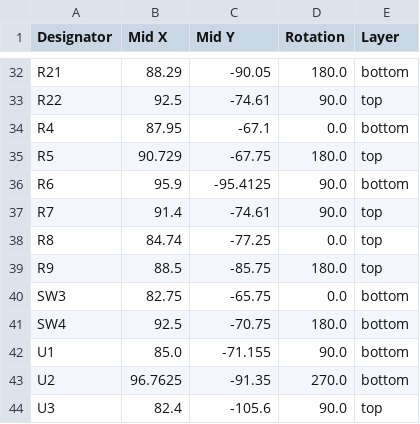
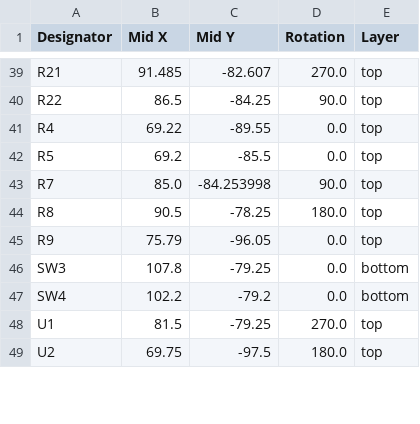
Before and after one commit to souptik-samanta/Hackducky, a CSV file: src/production/positions.csv, drawn as a sheet; only a part is shown, gaps mark what is left out; removed rows and columns are numbered as before the commit, all else as after; the diff covers the shown part only; the diff names each change by its address in the sheet, - before the commit and + after, or states it on an @@ line.

```diff
--- a/src/production/positions.csv
+++ b/src/production/positions.csv
-B39 (Mid X): 88.29
+B39 (Mid X): 91.485
-C39 (Mid Y): -90.05
+C39 (Mid Y): -82.607
-D39 (Rotation): 180.0
+D39 (Rotation): 270.0
-E39 (Layer): bottom
+E39 (Layer): top
-B40 (Mid X): 92.5
+B40 (Mid X): 86.5
-C40 (Mid Y): -74.61
+C40 (Mid Y): -84.25
-B41 (Mid X): 87.95
+B41 (Mid X): 69.22
-C41 (Mid Y): -67.1
+C41 (Mid Y): -89.55
-E41 (Layer): bottom
+E41 (Layer): top
-B42 (Mid X): 90.729
+B42 (Mid X): 69.2
-C42 (Mid Y): -67.75
+C42 (Mid Y): -85.5
-D42 (Rotation): 180.0
+D42 (Rotation): 0.0
-row 36: R6 | 95.9 | -95.4125 | 90.0 | bottom
-B43 (Mid X): 91.4
+B43 (Mid X): 85.0
-C43 (Mid Y): -74.61
+C43 (Mid Y): -84.253998
-B44 (Mid X): 84.74
+B44 (Mid X): 90.5
-C44 (Mid Y): -77.25
+C44 (Mid Y): -78.25
-D44 (Rotation): 0.0
+D44 (Rotation): 180.0
-B45 (Mid X): 88.5
+B45 (Mid X): 75.79
-C45 (Mid Y): -85.75
+C45 (Mid Y): -96.05
-D45 (Rotation): 180.0
+D45 (Rotation): 0.0
-B46 (Mid X): 82.75
+B46 (Mid X): 107.8
-C46 (Mid Y): -65.75
+C46 (Mid Y): -79.25
-B47 (Mid X): 92.5
+B47 (Mid X): 102.2
-C47 (Mid Y): -70.75
+C47 (Mid Y): -79.2
-D47 (Rotation): 180.0
+D47 (Rotation): 0.0
-B48 (Mid X): 85.0
+B48 (Mid X): 81.5
-C48 (Mid Y): -71.155
+C48 (Mid Y): -79.25
-D48 (Rotation): 90.0
+D48 (Rotation): 270.0
-E48:E49 (Layer): bottom
+E48:E49 (Layer): top
-B49 (Mid X): 96.7625
+B49 (Mid X): 69.75
-C49 (Mid Y): -91.35
+C49 (Mid Y): -97.5
-D49 (Rotation): 270.0
+D49 (Rotation): 180.0
-row 44: U3 | 82.4 | -105.6 | 90.0 | top
```
Also changed, not shown: 9 added rows, 3 removed rows and 95 edited cells elsewhere in this file, src/production/bom.csv, src/production/designators.csv, 6 other files.
